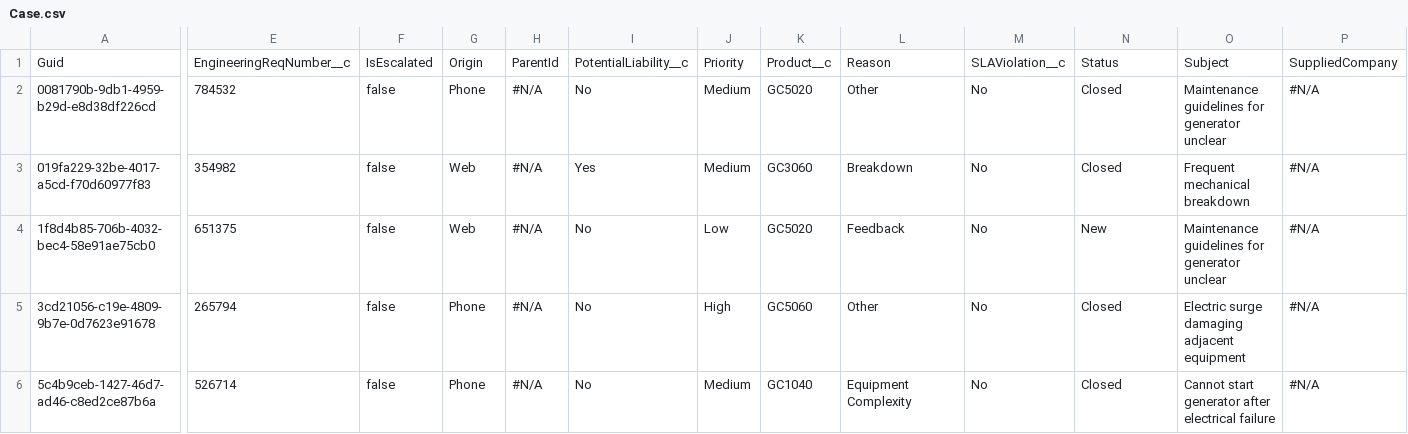
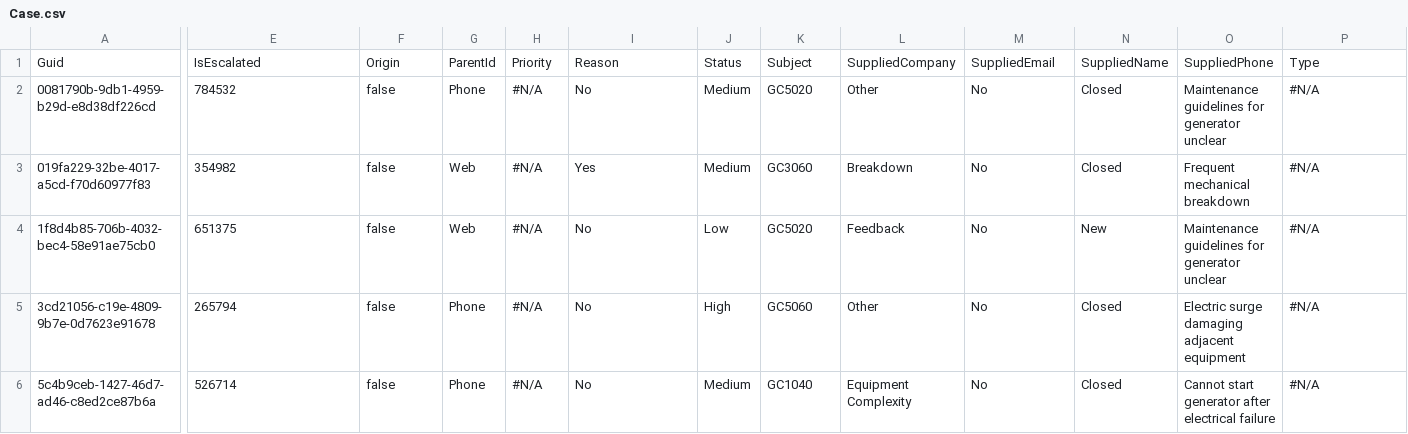
Before and after one commit to agromovsky/agrom_sf_repo, a CSV file: Case.csv, drawn as a sheet; only a part is shown, gaps mark what is left out; the diff covers the shown part only; the diff names each change by its address in the sheet, - before the commit and + after, or states it on an @@ line.

```diff
--- a/Case.csv
+++ b/Case.csv
-E1: EngineeringReqNumber__c
+E1: IsEscalated
-F1: IsEscalated
+F1: Origin
-G1: Origin
+G1: ParentId
-H1: ParentId
+H1: Priority
-I1: PotentialLiability__c
+I1: Reason
-J1: Priority
+J1: Status
-K1: Product__c
+K1: Subject
-L1: Reason
+L1: SuppliedCompany
-M1: SLAViolation__c
+M1: SuppliedEmail
-N1: Status
+N1: SuppliedName
-O1: Subject
+O1: SuppliedPhone
-P1: SuppliedCompany
+P1: Type
```
Also changed, not shown: 4 edited cells elsewhere in this file, 1 other file.
